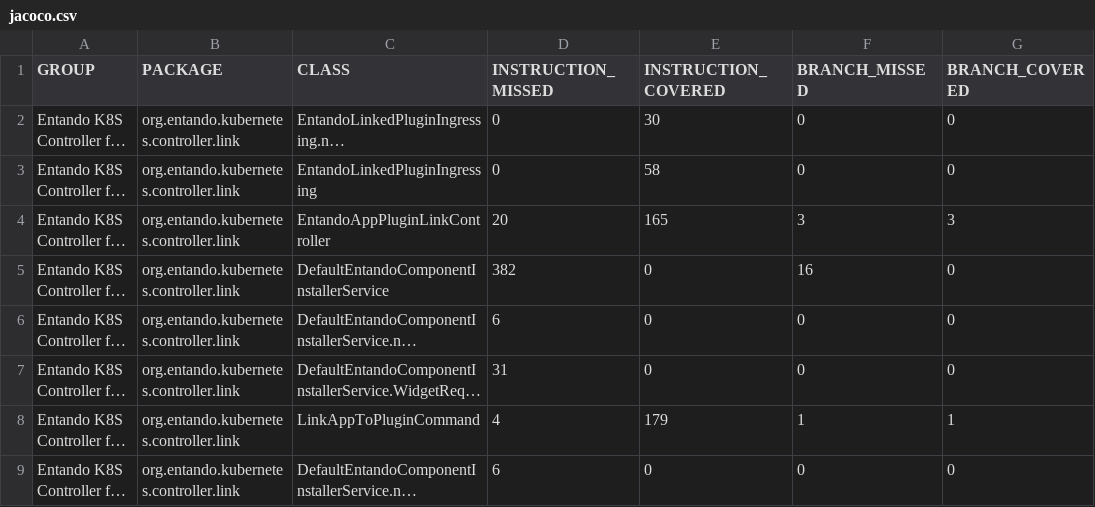
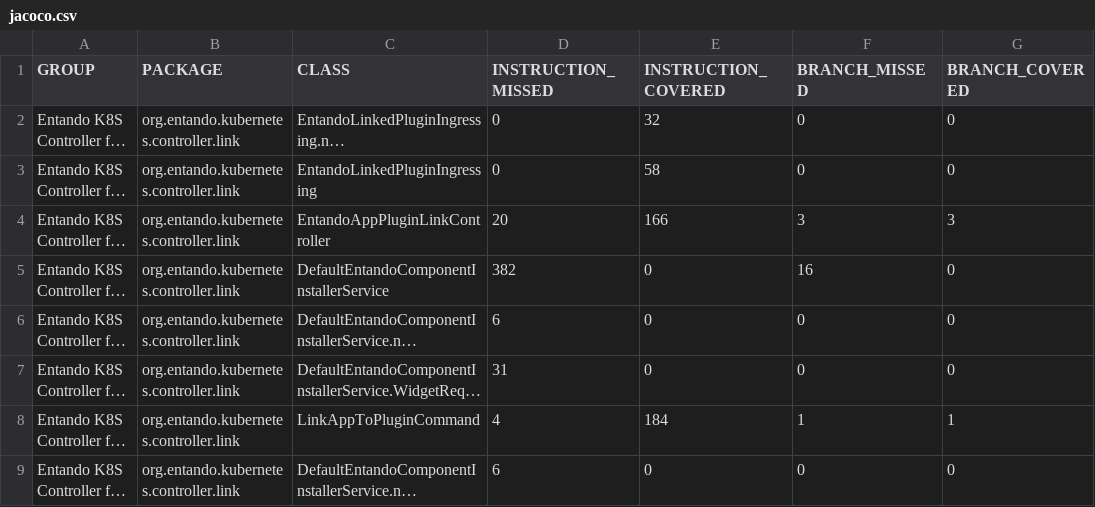
Before and after one commit to entando-k8s-infrastructure/devops-results, a CSV file: entando-k8s-app-plugin-link-controller/master/jacoco/jacoco.csv, drawn as a sheet; only a part is shown; long unchanged cells end in …; the diff names each change by its address in the sheet, - before the commit and + after, or states it on an @@ line.

Commit message:
Publishing files for path entando-k8s-app-plugin-link-controller/master

```diff
--- a/entando-k8s-app-plugin-link-controller/master/jacoco/jacoco.csv
+++ b/entando-k8s-app-plugin-link-controller/master/jacoco/jacoco.csv
-E2 (INSTRUCTION_COVERED): 30
+E2 (INSTRUCTION_COVERED): 32
-E4 (INSTRUCTION_COVERED): 165
+E4 (INSTRUCTION_COVERED): 166
-E8 (INSTRUCTION_COVERED): 179
+E8 (INSTRUCTION_COVERED): 184
```
Also changed, not shown: 30 other files.
